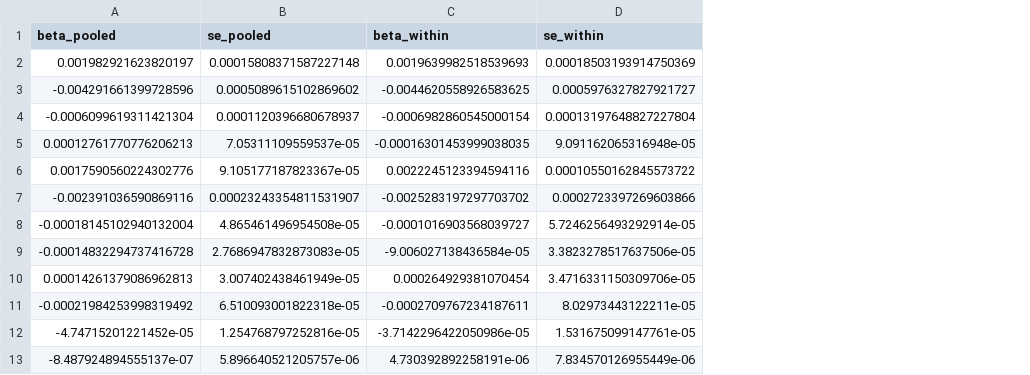
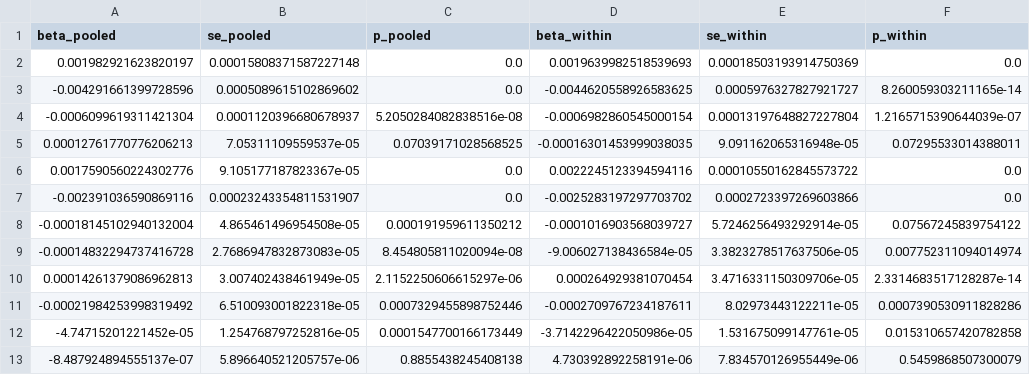
Before and after one commit to RishabHR-25/cricket-pitch-dynamics, a CSV file: models/pitch_dynamics/wear_decomposition.csv, drawn as a sheet; only a part is shown; the diff names each change by its address in the sheet, - before the commit and + after, or states it on an @@ line.

Commit message:
Correct the second-new-ball claim: selection is the sample, not the fixed effect
The first draft compared 'all deliveries, match FE' with 'cross-boundary
bowlers, bowler x innings FE' and read the sign reversal as a fixed-effects
result. Those designs use different samples, so the comparison changed two
things at once. Adding one restriction at a time shows that almost all of
the reversal is the sample:

  match FE, all deliveries                     +0.0148 (p=0.031)
  match FE, matches with no continuing bowler  +0.0487 (p<0.001)
  match FE, matches with a continuing bowler   -0.0005 (p=0.952)
  match FE, continuing bowlers only            -0.0204 (p=0.051)
  bowler x innings FE, continuing bowlers      -0.0210 (p=0.044)

The +1.5 point aggregate is carried by the 472 matches where the pace attack
turns over completely at the boundary; where a seamer continues the jump is
zero. The fixed effect moves the continuing-bowler estimate by 0.0006. The
selection story survives and is sharper, but it is selection of the sample.

Also:
- decompose_wear.py: run_trend emits p_pooled/p_within; run_boundary is a
  five-step ladder instead of a two-sample contrast.
- Paper: new Table 5 (exact decomposition), Table 6 replaced by the ladder,
  DiD renumbered to Table 7, Table 4 gains a pooled column on identical rows
  with a note explaining why it differs from the cell-panel estimate, abstract,
  contributions, S7-S11 and Figure 1 caption rewritten.
- Report: Table 7.13 is now the ladder, Test 3 reports the decomposition
  instead of claiming the gradient 'grows', Figure 12 caption and S8
  summaries corrected.
- PROGRESS.md and README.md updated; boundary ladder artifact added.

```diff
--- a/models/pitch_dynamics/wear_decomposition.csv
+++ b/models/pitch_dynamics/wear_decomposition.csv
+column C (p_pooled), rows 2-13: 0.0 | 0.0 | 5.2050284082838516e-08 | 0.07039171028568525 | 0.0 | 0.0 | 0.000191959611350212 | 8.454805811020094e-08 | 2.1152250606615297e-06 | 0.0007329455898752446 | 0.0001547700166173449 | 0.8855438245408138
+column F (p_within), rows 2-13: 0.0 | 8.260059303211165e-14 | 1.2165715390644039e-07 | 0.07295533014388011 | 0.0 | 0.0 | 0.07567245839754122 | 0.007752311094014974 | 2.3314683517128287e-14 | 0.0007390530911828286 | 0.015310657420782858 | 0.5459868507300079
```
Also changed, not shown: 6 other files.
